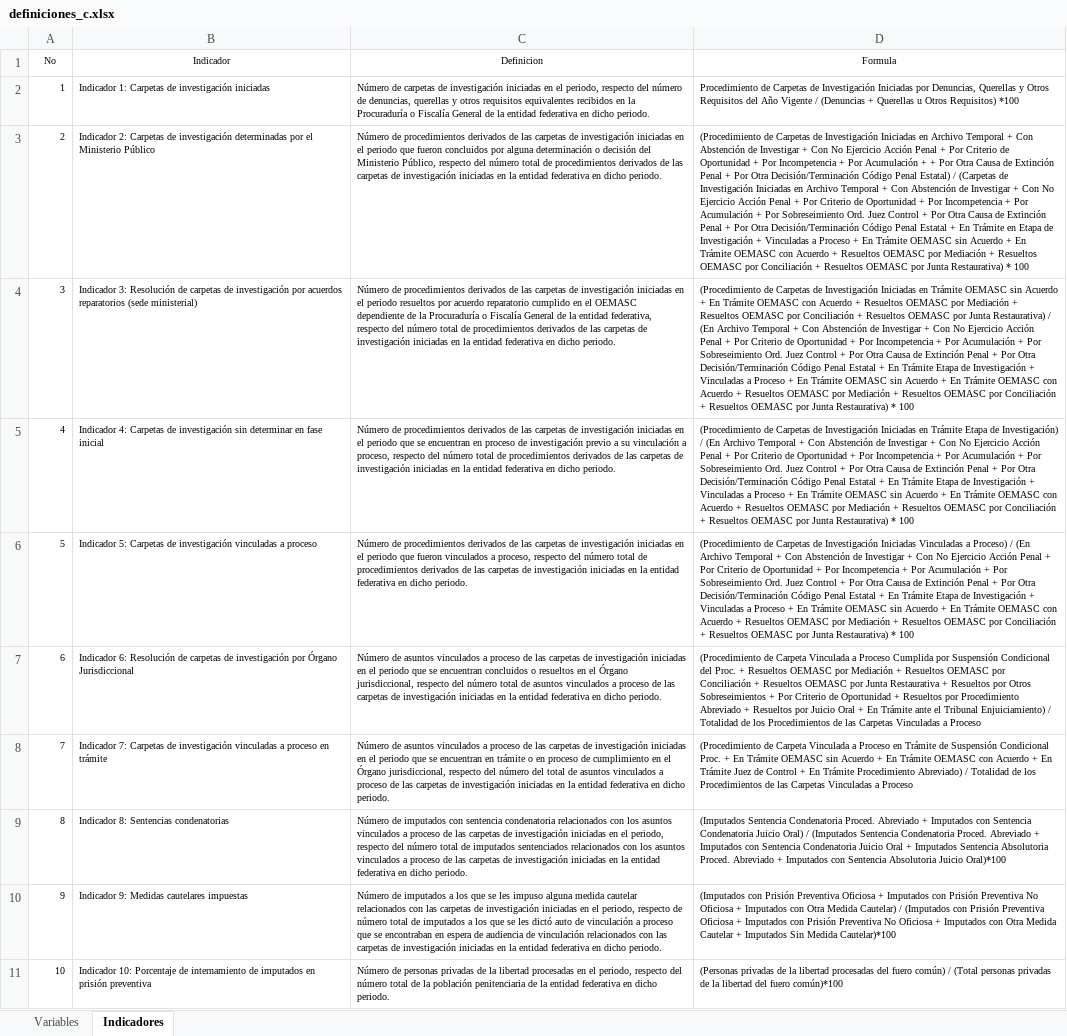
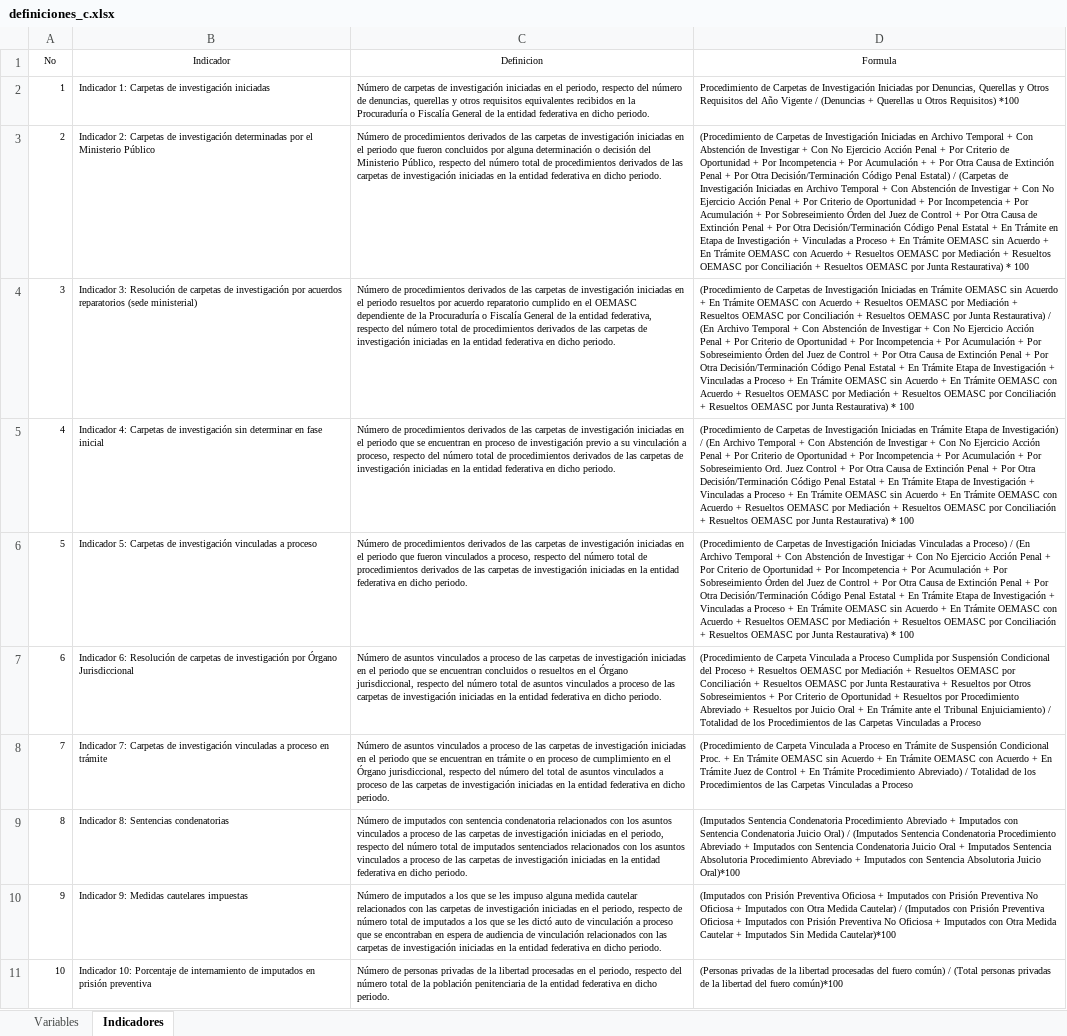
Before and after one commit to dianabaltazar/appmes, an Excel workbook: data/definiciones_c.xlsx, sheet Indicadores, drawn as a sheet; values as stored, in another font and other column widths than the file's, no borders; the diff names each change by its address in the sheet, - before the commit and + after, or states it on an @@ line.

Commit message:
Actualizar-descripcion-formulas

```diff
--- a/data/definiciones_c.xlsx (sheet Indicadores)
+++ b/data/definiciones_c.xlsx (sheet Indicadores)
-D3 (Formula): …Por Sobreseimiento Ord. Juez Control +…
+D3 (Formula): …Por Sobreseimiento Órden del Juez de Control +…
-D4 (Formula): …Por Sobreseimiento Ord. Juez Control +…
+D4 (Formula): …Por Sobreseimiento Órden del Juez de Control +…
-D6 (Formula): …Por Sobreseimiento Ord. Juez Control +…
+D6 (Formula): …Por Sobreseimiento Órden del Juez de Control +…
-D7 (Formula): …Condicional del Proc. + Resueltos…
+D7 (Formula): …Condicional del Proceso + Resueltos…
-D9 (Formula): …Sentencia Condenatoria Proced. Abreviado + Imputados con Sentencia Condenatoria Juicio Oral) / (Imputados Sentencia Condenatoria Proced. Abreviado + Imputados con Sentencia Condenatoria Juicio Oral + Imputados Sentencia Absolutoria Proced. Abreviado +…
+D9 (Formula): …Sentencia Condenatoria Procedimiento Abreviado + Imputados con Sentencia Condenatoria Juicio Oral) / (Imputados Sentencia Condenatoria Procedimiento Abreviado + Imputados con Sentencia Condenatoria Juicio Oral + Imputados Sentencia Absolutoria Procedimiento Abreviado +…
```
